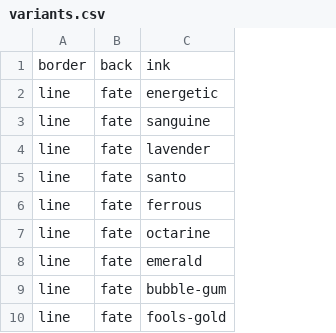
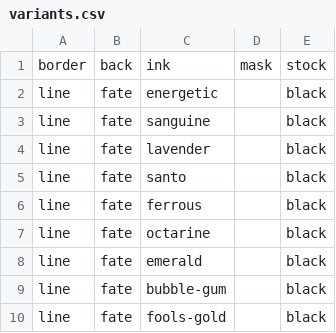
Before and after one commit to sagacards/legends-stager, a CSV file: src/data/1-the-magician/variants.csv, drawn as a sheet; only a part is shown; the diff names each change by its address in the sheet, - before the commit and + after, or states it on an @@ line.

Commit message:
add feat: masks

```diff
--- a/src/data/1-the-magician/variants.csv
+++ b/src/data/1-the-magician/variants.csv
+column D, row 1: mask
+column E, rows 1-10: stock | black | black | black | black | black | black | black | black | black
```
Also changed, not shown: src/data/0-the-fool/variants.csv, 23 other files.
